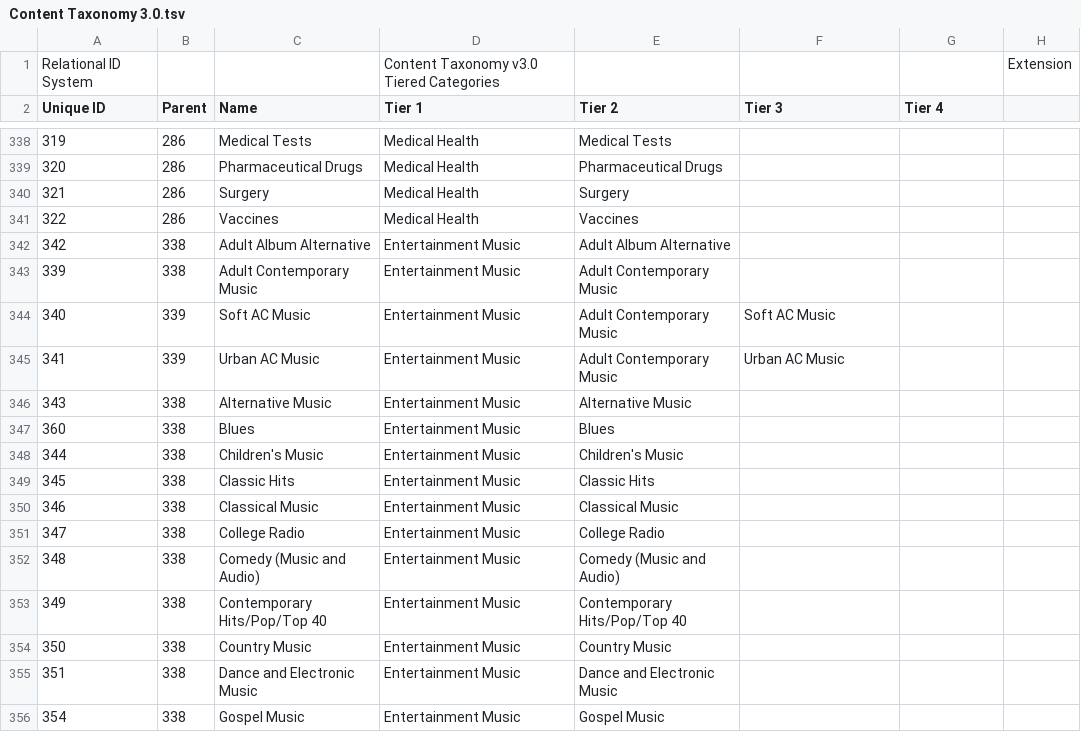
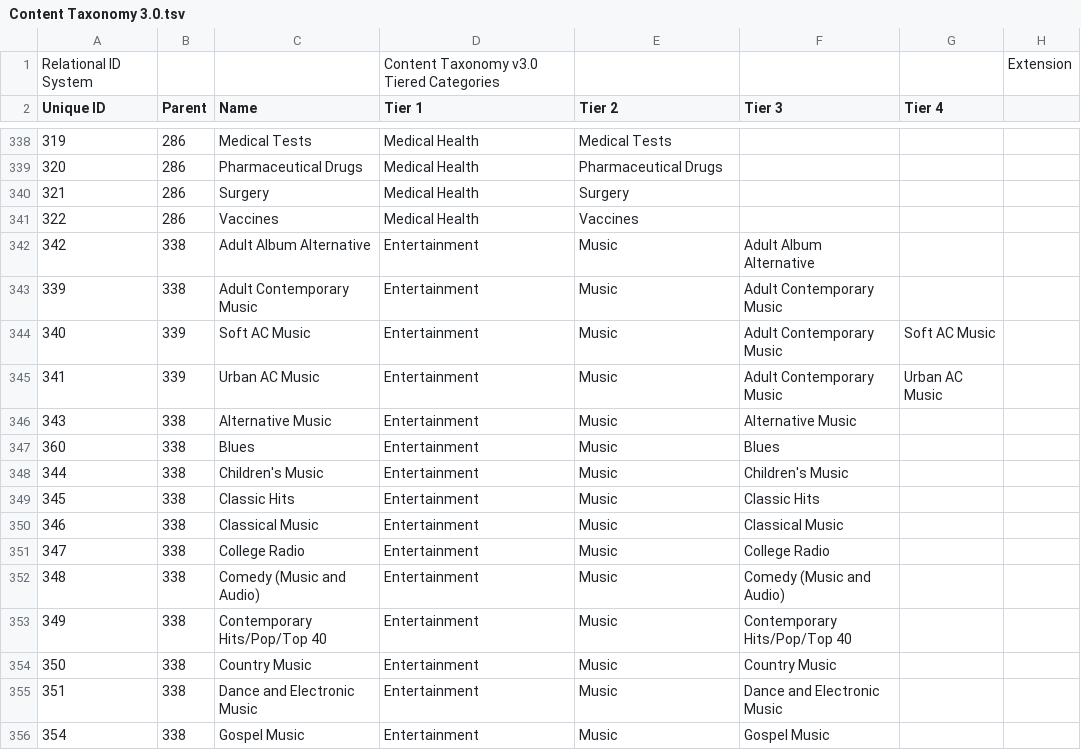
Before and after one commit to InteractiveAdvertisingBureau/Taxonomies, a TSV file: Content Taxonomies/Content Taxonomy 3.0.tsv, drawn as a sheet; only a part is shown, gaps mark what is left out; the diff covers the shown part only; the diff names each change by its address in the sheet, - before the commit and + after, or states it on an @@ line.

Commit message:
fix tabs

```diff
--- a/Content Taxonomies/Content Taxonomy 3.0.tsv
+++ b/Content Taxonomies/Content Taxonomy 3.0.tsv
-D342:D356 (Tier 1): Entertainment Music
+D342:D356 (Tier 1): Entertainment
-E342 (Tier 2): Adult Album Alternative
+E342 (Tier 2): Music
-F342 (Tier 3): (empty)
+F342 (Tier 3): Adult Album Alternative
-E343:E345 (Tier 2): Adult Contemporary Music
+E343:E345 (Tier 2): Music
-F343 (Tier 3): (empty)
+F343 (Tier 3): Adult Contemporary Music
-F344 (Tier 3): Soft AC Music
+F344 (Tier 3): Adult Contemporary Music
-G344 (Tier 4): (empty)
+G344 (Tier 4): Soft AC Music
-F345 (Tier 3): Urban AC Music
+F345 (Tier 3): Adult Contemporary Music
-G345 (Tier 4): (empty)
+G345 (Tier 4): Urban AC Music
-E346 (Tier 2): Alternative Music
+E346 (Tier 2): Music
-F346 (Tier 3): (empty)
+F346 (Tier 3): Alternative Music
-E347 (Tier 2): Blues
+E347 (Tier 2): Music
-F347 (Tier 3): (empty)
+F347 (Tier 3): Blues
-E348 (Tier 2): Children's Music
+E348 (Tier 2): Music
-F348 (Tier 3): (empty)
+F348 (Tier 3): Children's Music
-E349 (Tier 2): Classic Hits
+E349 (Tier 2): Music
-F349 (Tier 3): (empty)
+F349 (Tier 3): Classic Hits
-E350 (Tier 2): Classical Music
+E350 (Tier 2): Music
-F350 (Tier 3): (empty)
+F350 (Tier 3): Classical Music
-E351 (Tier 2): College Radio
+E351 (Tier 2): Music
-F351 (Tier 3): (empty)
+F351 (Tier 3): College Radio
-E352 (Tier 2): Comedy (Music and Audio)
+E352 (Tier 2): Music
-F352 (Tier 3): (empty)
+F352 (Tier 3): Comedy (Music and Audio)
-E353 (Tier 2): Contemporary Hits/Pop/Top 40
+E353 (Tier 2): Music
-F353 (Tier 3): (empty)
+F353 (Tier 3): Contemporary Hits/Pop/Top 40
-E354 (Tier 2): Country Music
+E354 (Tier 2): Music
-F354 (Tier 3): (empty)
+F354 (Tier 3): Country Music
-E355 (Tier 2): Dance and Electronic Music
+E355 (Tier 2): Music
-F355 (Tier 3): (empty)
+F355 (Tier 3): Dance and Electronic Music
-E356 (Tier 2): Gospel Music
+E356 (Tier 2): Music
-F356 (Tier 3): (empty)
+F356 (Tier 3): Gospel Music
```
Also changed, not shown: 59 edited cells elsewhere in this file.
